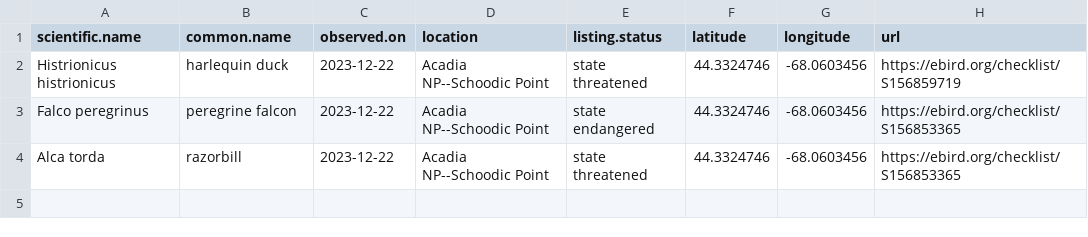
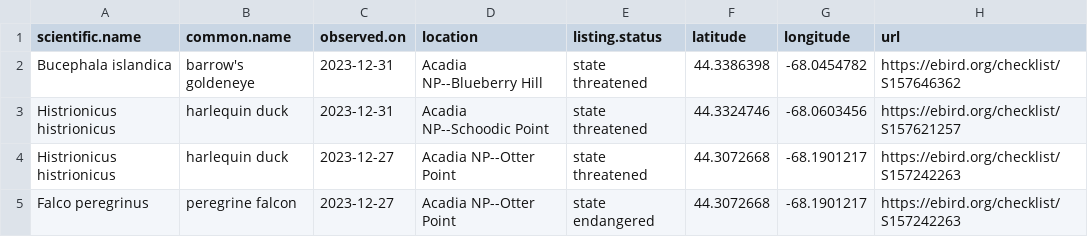
Before and after one commit to Kylelima21/ANP_managers_report, a CSV file: email_alerts/outputs/te_specieslist.csv, drawn as a sheet.

```diff
--- a/email_alerts/outputs/te_specieslist.csv
+++ b/email_alerts/outputs/te_specieslist.csv
@@ -1,4 +1,5 @@
 "scientific.name","common.name","observed.on","location","listing.status","latitude","longitude","url"
-"Histrionicus histrionicus","harlequin duck",2023-12-22,"Acadia NP--Schoodic Point","state threatened",44.3324746,-68.0603456,"https://ebird.org/checklist/S156859719"
-"Falco peregrinus","peregrine falcon",2023-12-22,"Acadia NP--Schoodic Point","state endangered",44.3324746,-68.0603456,"https://ebird.org/checklist/S156853365"
-"Alca torda","razorbill",2023-12-22,"Acadia NP--Schoodic Point","state threatened",44.3324746,-68.0603456,"https://ebird.org/checklist/S156853365"
+"Bucephala islandica","barrow's goldeneye",2023-12-31,"Acadia NP--Blueberry Hill","state threatened",44.3386398,-68.0454782,"https://ebird.org/checklist/S157646362"
+"Histrionicus histrionicus","harlequin duck",2023-12-31,"Acadia NP--Schoodic Point","state threatened",44.3324746,-68.0603456,"https://ebird.org/checklist/S157621257"
+"Histrionicus histrionicus","harlequin duck",2023-12-27,"Acadia NP--Otter Point","state threatened",44.3072668,-68.1901217,"https://ebird.org/checklist/S157242263"
+"Falco peregrinus","peregrine falcon",2023-12-27,"Acadia NP--Otter Point","state endangered",44.3072668,-68.1901217,"https://ebird.org/checklist/S157242263"
```
Also changed, not shown: 2 other files.
